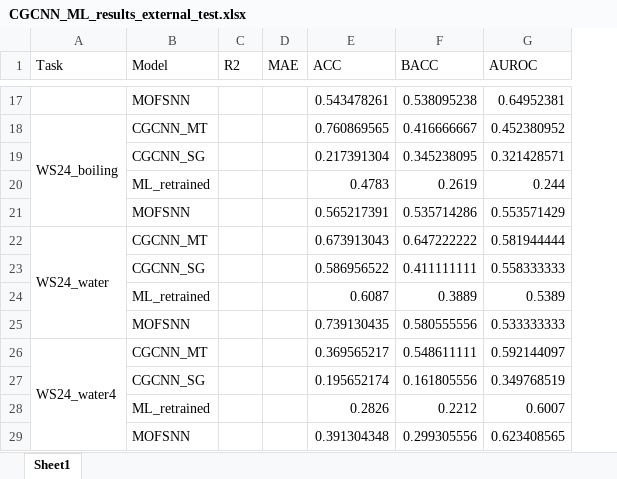
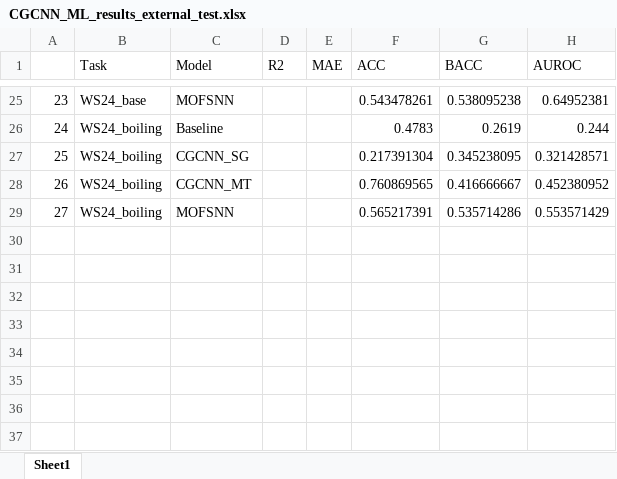
Before and after one commit to zhangshd/MOFSNN, an Excel workbook: CGCNN_MT/evaluation/CGCNN_ML_results_external_test.xlsx, sheet Sheet1, drawn as a sheet; only a part is shown, gaps mark what is left out; values as stored, in another font and other column widths than the file's, no cell formats; removed rows and columns are numbered as before the commit, all else as after; the diff covers the shown part only; the diff names each change by its address in the sheet, - before the commit and + after, or states it on an @@ line.

```diff
--- a/CGCNN_MT/evaluation/CGCNN_ML_results_external_test.xlsx (sheet Sheet1)
+++ b/CGCNN_MT/evaluation/CGCNN_ML_results_external_test.xlsx (sheet Sheet1)
+column A, row 25: 23; rows 28-29: 26 | 27
-B25 (Task): (empty)
+B25 (Task): WS24_base
+row 26: 24 | WS24_boiling | Baseline |  |  | 0.4783 | 0.2619 | 0.244
+row 27: 25 | WS24_boiling | CGCNN_SG |  |  | 0.217391304 | 0.345238095 | 0.321428571
-A18:A21 merged
-row 19:  | CGCNN_SG |  |  | 0.217391304 | 0.345238095 | 0.321428571
-row 20:  | ML_retrained |  |  | 0.4783 | 0.2619 | 0.244
-B29 (Task): (empty)
+B29 (Task): WS24_boiling
@@ row 22 moved to row 12: 10 @@
-row 23:  | CGCNN_SG |  |  | 0.586956522 | 0.411111111 | 0.558333333
-row 24:  | ML_retrained |  |  | 0.6087 | 0.3889 | 0.5389
-row 25:  | MOFSNN |  |  | 0.739130435 | 0.580555556 | 0.533333333
@@ row 26 moved to row 16: 14 @@
-row 27:  | CGCNN_SG |  |  | 0.195652174 | 0.161805556 | 0.349768519
-row 28:  | ML_retrained |  |  | 0.2826 | 0.2212 | 0.6007
-row 29:  | MOFSNN |  |  | 0.391304348 | 0.299305556 | 0.623408565
```
Also changed, not shown: 15 added rows, 9 removed rows, 1 moved row, 2 edited cells and merged cells elsewhere in this sheet, cell formats, CGCNN_MT/evaluation/CGCNN_ML_results_test.xlsx, CGCNN_MT/evaluation/CGCNN_results_external_test.xlsx, 56 other files.
